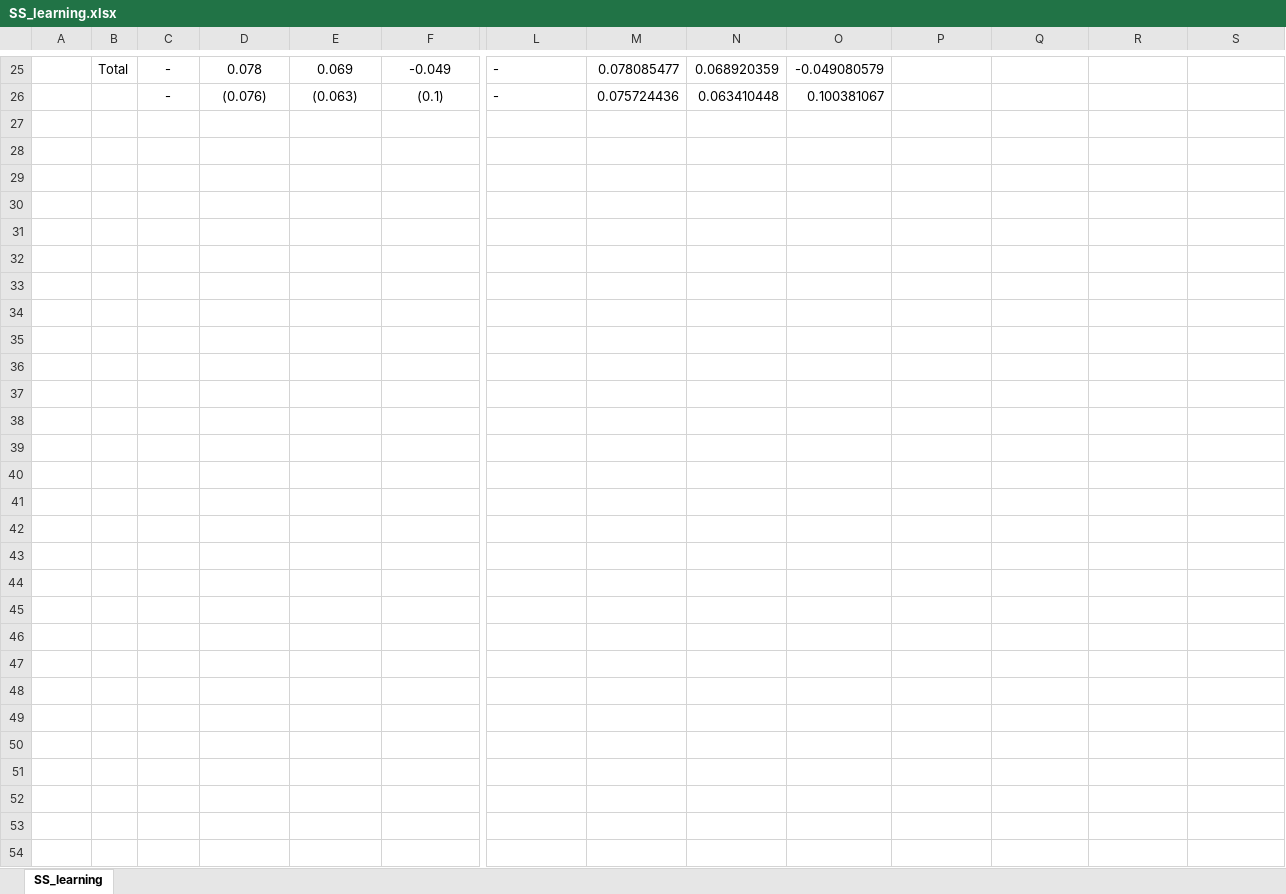
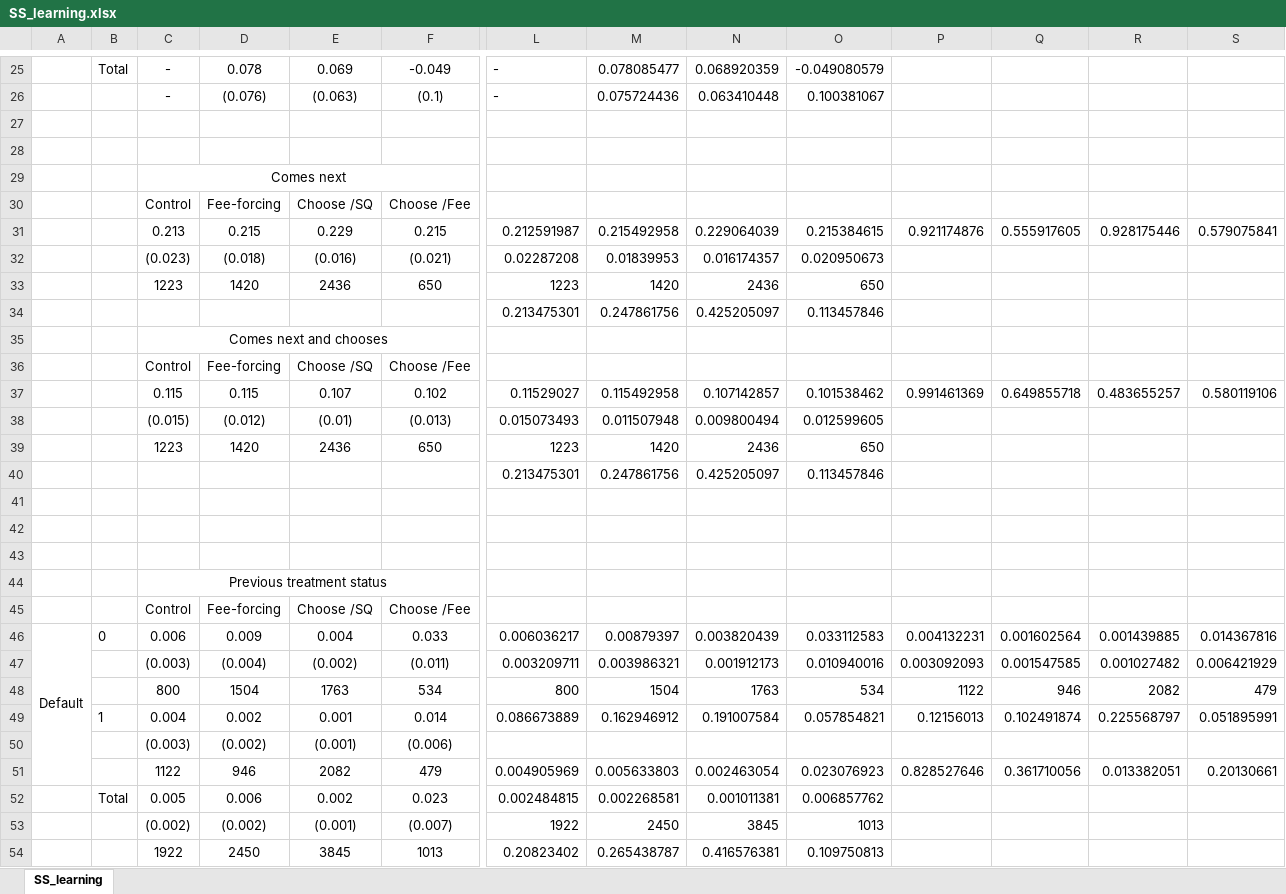
Before and after one commit to isaacmeza/private_paternalism, an Excel workbook: Tables/SS_learning.xlsx, sheet SS_learning, drawn as a sheet; only a part is shown, gaps mark what is left out; values as stored, in another font and other column widths than the file's, no borders; rows hold the shown columns only; the diff covers the shown part only; the diff names each change by its address in the sheet, - before the commit and + after, or states it on an @@ line.

Commit message:
checkpoint before edits of tables and figues

```diff
--- a/Tables/SS_learning.xlsx (sheet SS_learning)
+++ b/Tables/SS_learning.xlsx (sheet SS_learning)
+row 27: (empty)
+row 28: (empty)
+row 29:  |  | Comes next
+row 30:  |  | Control | Fee-forcing | Choose /SQ | Choose /Fee
+row 31:  |  | 0.213 | 0.215 | 0.229 | 0.215 | 0.212591987 | 0.215492958 | 0.229064039 | 0.215384615 | 0.921174876 | 0.555917605 | 0.928175446 | 0.579075841
+row 32:  |  | (0.023) | (0.018) | (0.016) | (0.021) | 0.02287208 | 0.01839953 | 0.016174357 | 0.020950673
+row 33:  |  | 1223 | 1420 | 2436 | 650 | 1223 | 1420 | 2436 | 650
+row 34:  |  |  |  |  |  | 0.213475301 | 0.247861756 | 0.425205097 | 0.113457846
+row 35:  |  | Comes next and chooses
+row 36:  |  | Control | Fee-forcing | Choose /SQ | Choose /Fee
+row 37:  |  | 0.115 | 0.115 | 0.107 | 0.102 | 0.11529027 | 0.115492958 | 0.107142857 | 0.101538462 | 0.991461369 | 0.649855718 | 0.483655257 | 0.580119106
+row 38:  |  | (0.015) | (0.012) | (0.01) | (0.013) | 0.015073493 | 0.011507948 | 0.009800494 | 0.012599605
+row 39:  |  | 1223 | 1420 | 2436 | 650 | 1223 | 1420 | 2436 | 650
+row 40:  |  |  |  |  |  | 0.213475301 | 0.247861756 | 0.425205097 | 0.113457846
+row 41: (empty)
+row 42: (empty)
+row 43: (empty)
+row 44:  |  | Previous treatment status
+row 45:  |  | Control | Fee-forcing | Choose /SQ | Choose /Fee
+row 46: Default | 0 | 0.006 | 0.009 | 0.004 | 0.033 | 0.006036217 | 0.00879397 | 0.003820439 | 0.033112583 | 0.004132231 | 0.001602564 | 0.001439885 | 0.014367816
+row 47:  |  | (0.003) | (0.004) | (0.002) | (0.011) | 0.003209711 | 0.003986321 | 0.001912173 | 0.010940016 | 0.003092093 | 0.001547585 | 0.001027482 | 0.006421929
+row 48:  |  | 800 | 1504 | 1763 | 534 | 800 | 1504 | 1763 | 534 | 1122 | 946 | 2082 | 479
+row 49:  | 1 | 0.004 | 0.002 | 0.001 | 0.014 | 0.086673889 | 0.162946912 | 0.191007584 | 0.057854821 | 0.12156013 | 0.102491874 | 0.225568797 | 0.051895991
+row 50:  |  | (0.003) | (0.002) | (0.001) | (0.006)
+row 51:  |  | 1122 | 946 | 2082 | 479 | 0.004905969 | 0.005633803 | 0.002463054 | 0.023076923 | 0.828527646 | 0.361710056 | 0.013382051 | 0.20130661
+row 52:  | Total | 0.005 | 0.006 | 0.002 | 0.023 | 0.002484815 | 0.002268581 | 0.001011381 | 0.006857762
+row 53:  |  | (0.002) | (0.002) | (0.001) | (0.007) | 1922 | 2450 | 3845 | 1013
+row 54:  |  | 1922 | 2450 | 3845 | 1013 | 0.20823402 | 0.265438787 | 0.416576381 | 0.109750813
```
Also changed, not shown: 9 added rows, 9 removed rows and 12 edited cells elsewhere in this sheet, Tables/oc_reg.xlsx, Tables/tot_tut_iv.xlsx, 47 other files.
